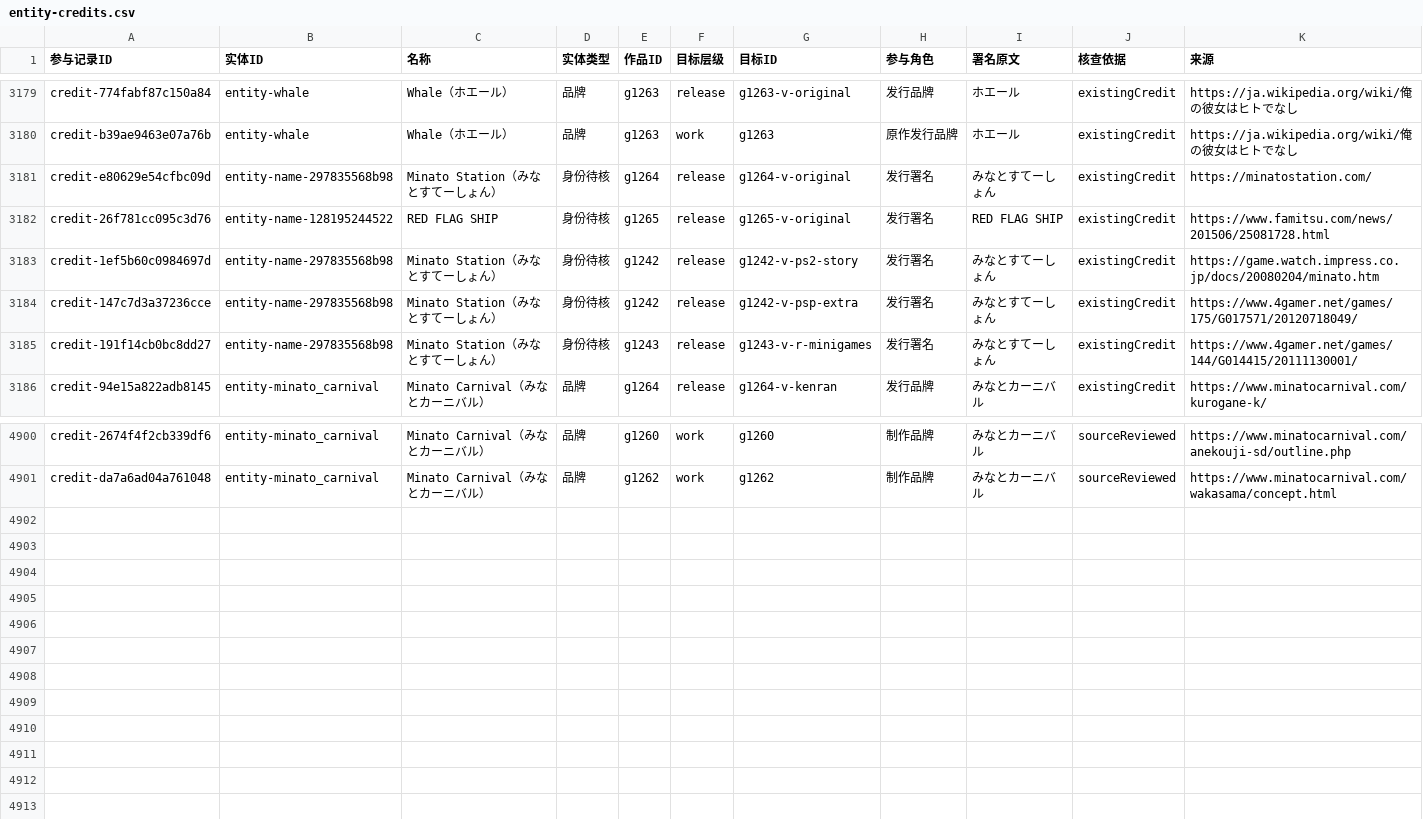
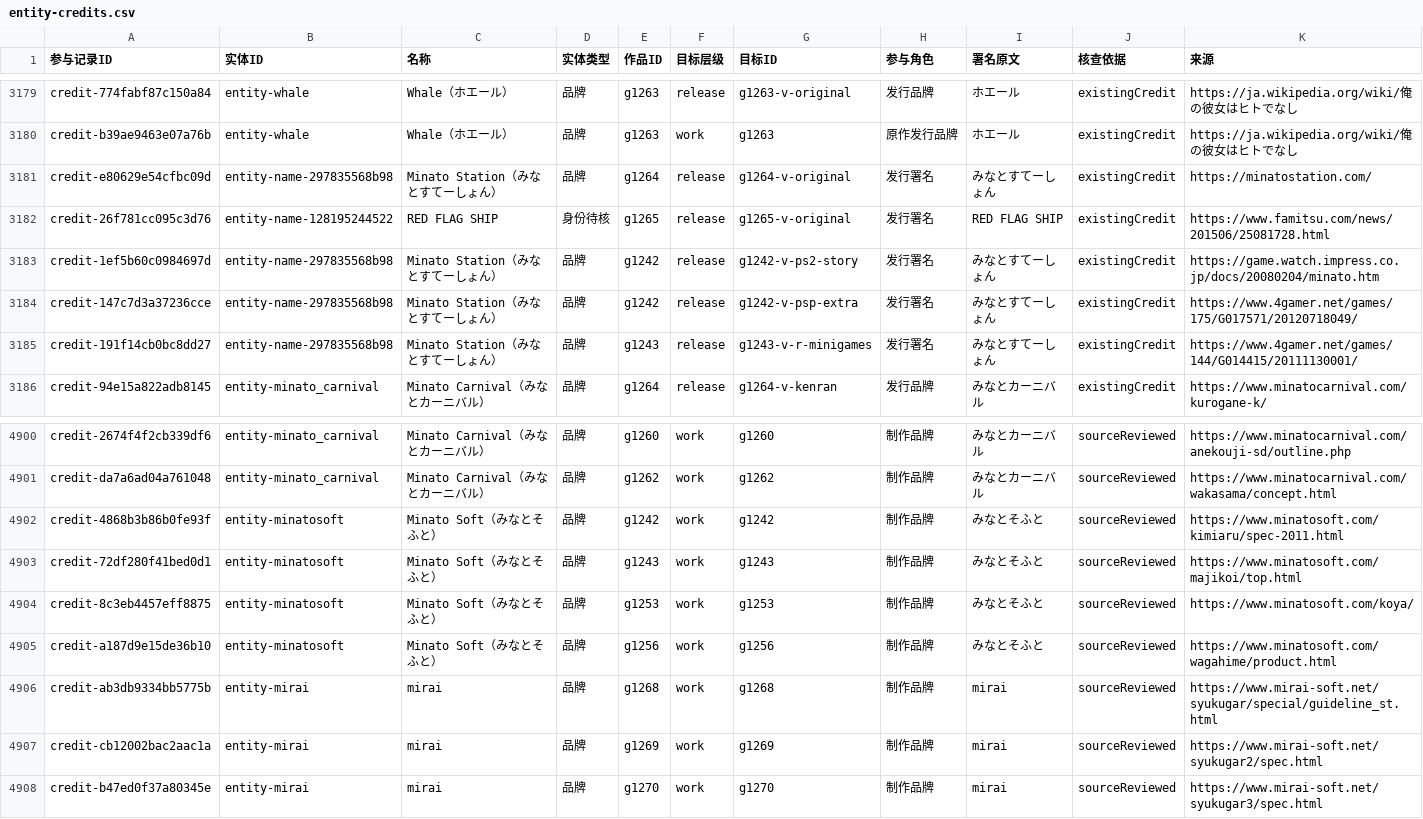
Before and after one commit to wt1234-donkey/visual-novel, a CSV file: data/entity-credits.csv, drawn as a sheet; only a part is shown, gaps mark what is left out.

Commit message:
Review M5 brand identities and scoped Minato and mirai production

```diff
--- a/data/entity-credits.csv
+++ b/data/entity-credits.csv
@@ -3180,7 +3180,7 @@ credit-774fabf87c150a84,entity-whale,Whale（ホエール）,品牌,g1263,releas
 credit-b39ae9463e07a76b,entity-whale,Whale（ホエール）,品牌,g1263,work,g1263,原作发行品牌,ホエール,existingCredit,https://ja.wikipedia.org/wiki/俺の彼女はヒトでなし
-credit-e80629e54cfbc09d,entity-name-297835568b98,Minato Station（みなとすてーしょん）,身份待核,g1264,release,g1264-v-original,发行署名,みなとすてーしょん,existingCredit,https://minatostation.com/
+credit-e80629e54cfbc09d,entity-name-297835568b98,Minato Station（みなとすてーしょん）,品牌,g1264,release,g1264-v-original,发行署名,みなとすてーしょん,existingCredit,https://minatostation.com/
 credit-26f781cc095c3d76,entity-name-128195244522,RED FLAG SHIP,身份待核,g1265,release,g1265-v-original,发行署名,RED FLAG SHIP,existingCredit,https://www.famitsu.com/news/201506/25081728.html
-credit-1ef5b60c0984697d,entity-name-297835568b98,Minato Station（みなとすてーしょん）,身份待核,g1242,release,g1242-v-ps2-story,发行署名,みなとすてーしょん,existingCredit,https://game.watch.impress.co.jp/docs/20080204/minato.htm
-credit-147c7d3a37236cce,entity-name-297835568b98,Minato Station（みなとすてーしょん）,身份待核,g1242,release,g1242-v-psp-extra,发行署名,みなとすてーしょん,existingCredit,https://www.4gamer.net/games/175/G017571/20120718049/
-credit-191f14cb0bc8dd27,entity-name-297835568b98,Minato Station（みなとすてーしょん）,身份待核,g1243,release,g1243-v-r-minigames,发行署名,みなとすてーしょん,existingCredit,https://www.4gamer.net/games/144/G014415/20111130001/
+credit-1ef5b60c0984697d,entity-name-297835568b98,Minato Station（みなとすてーしょん）,品牌,g1242,release,g1242-v-ps2-story,发行署名,みなとすてーしょん,existingCredit,https://game.watch.impress.co.jp/docs/20080204/minato.htm
+credit-147c7d3a37236cce,entity-name-297835568b98,Minato Station（みなとすてーしょん）,品牌,g1242,release,g1242-v-psp-extra,发行署名,みなとすてーしょん,existingCredit,https://www.4gamer.net/games/175/G017571/20120718049/
+credit-191f14cb0bc8dd27,entity-name-297835568b98,Minato Station（みなとすてーしょん）,品牌,g1243,release,g1243-v-r-minigames,发行署名,みなとすてーしょん,existingCredit,https://www.4gamer.net/games/144/G014415/20111130001/
 credit-94e15a822adb8145,entity-minato_carnival,Minato Carnival（みなとカーニバル）,品牌,g1264,release,g1264-v-kenran,发行品牌,みなとカーニバル,existingCredit,https://www.minatocarnival.com/kurogane-k/
@@ -4901 +4901,8 @@ credit-2674f4f2cb339df6,entity-minato_carnival,Minato Carnival（みなとカー
 credit-da7a6ad04a761048,entity-minato_carnival,Minato Carnival（みなとカーニバル）,品牌,g1262,work,g1262,制作品牌,みなとカーニバル,sourceReviewed,https://www.minatocarnival.com/wakasama/concept.html
+credit-4868b3b86b0fe93f,entity-minatosoft,Minato Soft（みなとそふと）,品牌,g1242,work,g1242,制作品牌,みなとそふと,sourceReviewed,https://www.minatosoft.com/kimiaru/spec-2011.html
+credit-72df280f41bed0d1,entity-minatosoft,Minato Soft（みなとそふと）,品牌,g1243,work,g1243,制作品牌,みなとそふと,sourceReviewed,https://www.minatosoft.com/majikoi/top.html
+credit-8c3eb4457eff8875,entity-minatosoft,Minato Soft（みなとそふと）,品牌,g1253,work,g1253,制作品牌,みなとそふと,sourceReviewed,https://www.minatosoft.com/koya/
+credit-a187d9e15de36b10,entity-minatosoft,Minato Soft（みなとそふと）,品牌,g1256,work,g1256,制作品牌,みなとそふと,sourceReviewed,https://www.minatosoft.com/wagahime/product.html
+credit-ab3db9334bb5775b,entity-mirai,mirai,品牌,g1268,work,g1268,制作品牌,mirai,sourceReviewed,https://www.mirai-soft.net/syukugar/special/guideline_st.html
+credit-cb12002bac2aac1a,entity-mirai,mirai,品牌,g1269,work,g1269,制作品牌,mirai,sourceReviewed,https://www.mirai-soft.net/syukugar2/spec.html
+credit-b47ed0f37a80345e,entity-mirai,mirai,品牌,g1270,work,g1270,制作品牌,mirai,sourceReviewed,https://www.mirai-soft.net/syukugar3/spec.html
```
Also changed, not shown: 17 other files.
